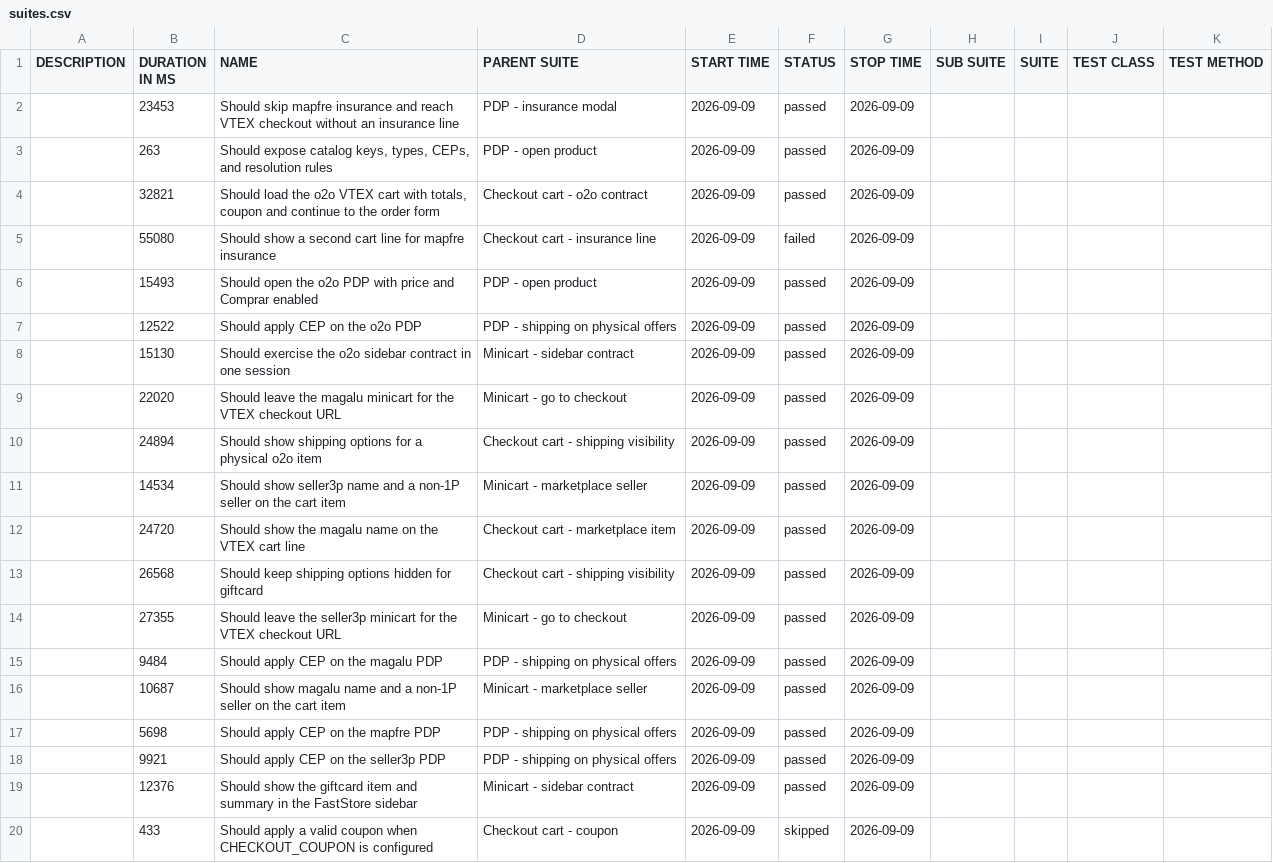
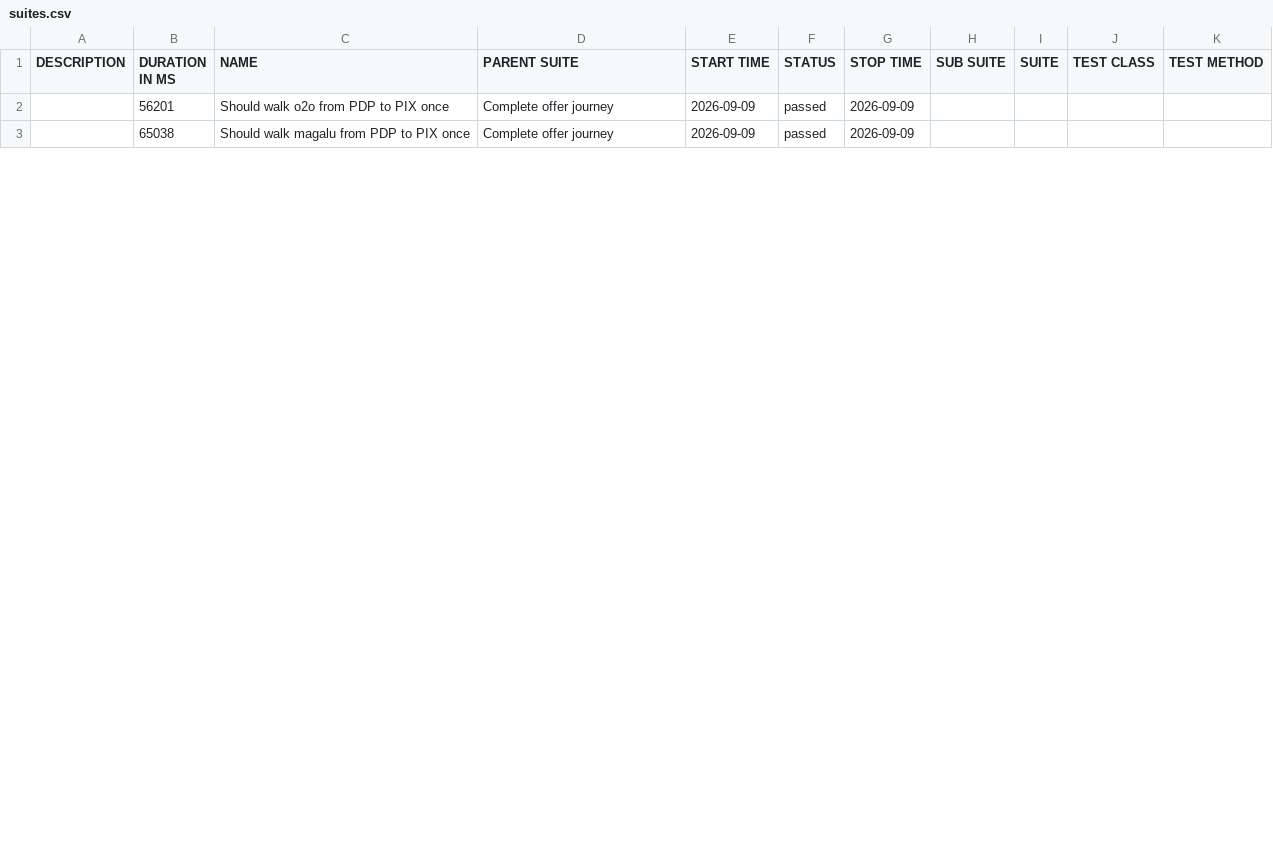
Before and after one commit to MaximusPonciano/gh-pages, a CSV file: allure-report/data/suites.csv, drawn as a sheet; only a part is shown; the diff covers the shown part only.

```diff
--- a/allure-report/data/suites.csv
+++ b/allure-report/data/suites.csv
@@ -1,20 +1,3 @@
 "DESCRIPTION","DURATION IN MS","NAME","PARENT SUITE","START TIME","STATUS","STOP TIME","SUB SUITE","SUITE","TEST CLASS","TEST METHOD"
-"","23453","Should skip mapfre insurance and reach VTEX checkout without an insurance line","PDP - insurance modal","2026-09-09","passed","2026-09-09","","","",""
-"","263","Should expose catalog keys, types, CEPs, and resolution rules","PDP - open product","2026-09-09","passed","2026-09-09","","","",""
-"","32821","Should load the o2o VTEX cart with totals, coupon and continue to the order form","Checkout cart - o2o contract","2026-09-09","passed","2026-09-09","","","",""
-"","55080","Should show a second cart line for mapfre insurance","Checkout cart - insurance line","2026-09-09","failed","2026-09-09","","","",""
-"","15493","Should open the o2o PDP with price and Comprar enabled","PDP - open product","2026-09-09","passed","2026-09-09","","","",""
-"","12522","Should apply CEP on the o2o PDP","PDP - shipping on physical offers","2026-09-09","passed","2026-09-09","","","",""
-"","15130","Should exercise the o2o sidebar contract in one session","Minicart - sidebar contract","2026-09-09","passed","2026-09-09","","","",""
-"","22020","Should leave the magalu minicart for the VTEX checkout URL","Minicart - go to checkout","2026-09-09","passed","2026-09-09","","","",""
-"","24894","Should show shipping options for a physical o2o item","Checkout cart - shipping visibility","2026-09-09","passed","2026-09-09","","","",""
-"","14534","Should show seller3p name and a non-1P seller on the cart item","Minicart - marketplace seller","2026-09-09","passed","2026-09-09","","","",""
-"","24720","Should show the magalu name on the VTEX cart line","Checkout cart - marketplace item","2026-09-09","passed","2026-09-09","","","",""
-"","26568","Should keep shipping options hidden for giftcard","Checkout cart - shipping visibility","2026-09-09","passed","2026-09-09","","","",""
-"","27355","Should leave the seller3p minicart for the VTEX checkout URL","Minicart - go to checkout","2026-09-09","passed","2026-09-09","","","",""
-"","9484","Should apply CEP on the magalu PDP","PDP - shipping on physical offers","2026-09-09","passed","2026-09-09","","","",""
-"","10687","Should show magalu name and a non-1P seller on the cart item","Minicart - marketplace seller","2026-09-09","passed","2026-09-09","","","",""
-"","5698","Should apply CEP on the mapfre PDP","PDP - shipping on physical offers","2026-09-09","passed","2026-09-09","","","",""
-"","9921","Should apply CEP on the seller3p PDP","PDP - shipping on physical offers","2026-09-09","passed","2026-09-09","","","",""
-"","12376","Should show the giftcard item and summary in the FastStore sidebar","Minicart - sidebar contract","2026-09-09","passed","2026-09-09","","","",""
-"","433","Should apply a valid coupon when CHECKOUT_COUPON is configured","Checkout cart - coupon","2026-09-09","skipped","2026-09-09","","","",""
+"","56201","Should walk o2o from PDP to PIX once","Complete offer journey","2026-09-09","passed","2026-09-09","","","",""
+"","65038","Should walk magalu from PDP to PIX once","Complete offer journey","2026-09-09","passed","2026-09-09","","","",""
```
Also changed, not shown: 1 added row, 8 removed rows and 6 edited cells elsewhere in this file, 33 other files.
